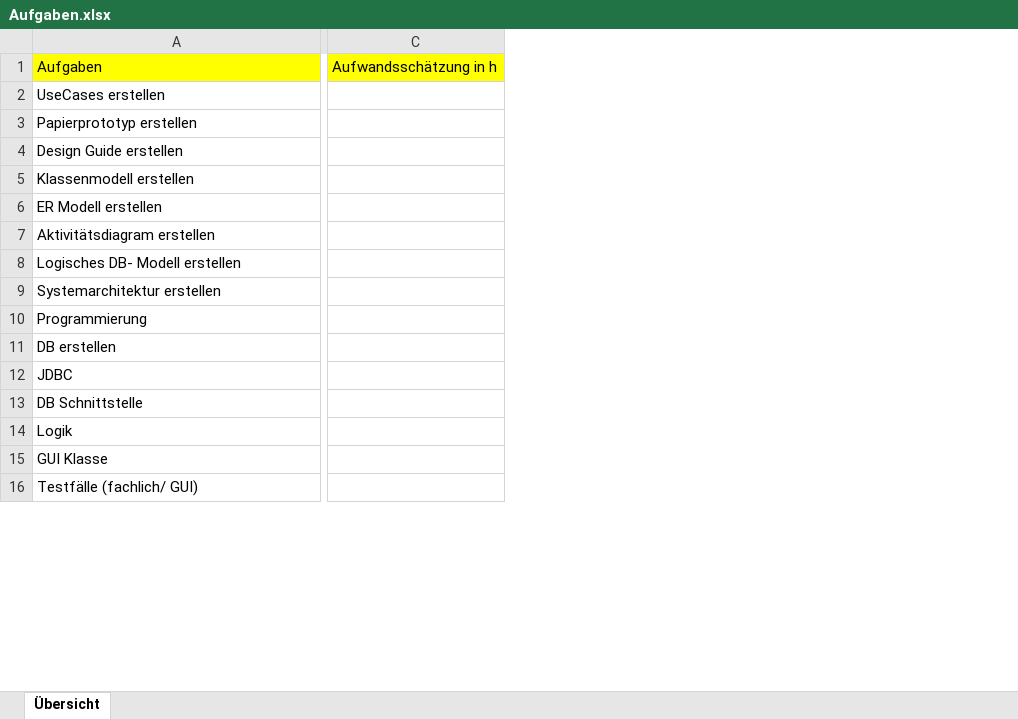
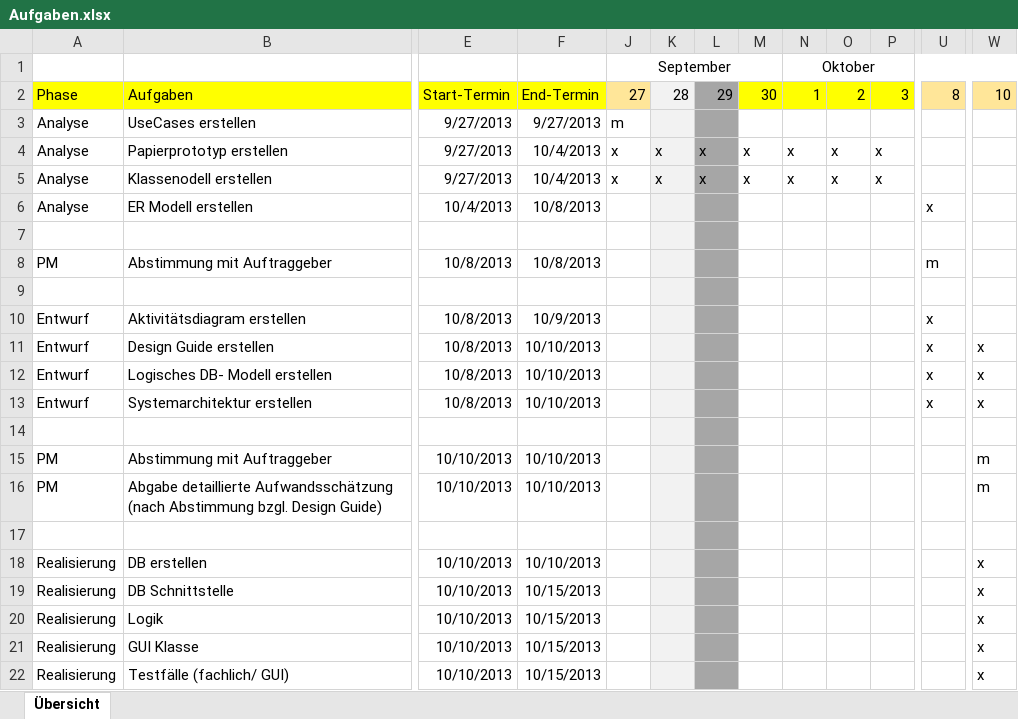
Before and after one commit to DanJoeHa/Fallstudie, an Excel workbook: Projektmanagement/Aufgaben.xlsx, sheet Übersicht, drawn as a sheet; only a part is shown, gaps mark what is left out; values as stored, in another font and other column widths than the file's, no borders; conditional formats not drawn; removed rows and columns are numbered as before the commit, all else as after; rows hold the shown columns only; the diff covers the shown part only; the diff names each change by its address in the sheet, - before the commit and + after, or states it on an @@ line.

Commit message:
Planung initial erstellt, tbd

```diff
--- a/Projektmanagement/Aufgaben.xlsx (sheet Übersicht)
+++ b/Projektmanagement/Aufgaben.xlsx (sheet Übersicht)
+column A, rows 2-4: Phase | Analyse | Analyse; rows 11-13: all Entwurf; rows 18-22: all Realisierung
-column C, row 1: Aufwandsschätzung in h
+column E, rows 2-4: Start-Termin | 9/27/2013 | 9/27/2013; rows 11-13: all 10/8/2013; rows 18-22: all 10/10/2013
+column F, rows 2-4: End-Termin | 9/27/2013 | 10/4/2013; rows 11-13: all 10/10/2013; rows 18-22: 10/10/2013 | 10/15/2013 | 10/15/2013 | 10/15/2013 | 10/15/2013
+column J, rows 2-4: 27 | m | x
+column K, rows 2-4: 28 |  | x
+column L, rows 2-4: 29 |  | x
+column M, rows 2-4: 30 |  | x
+column N, rows 2-4: 1 |  | x
+column O, rows 2-4: 2 |  | x
+column P, rows 2-4: 3 |  | x
+column U, row 2: 8; rows 11-13: all x
+column W, row 2: 10; rows 11-13: all x; rows 18-22: all x
+row 1:  |  |  |  | September |  |  |  | Oktober
+row 5: Analyse | Klassenodell erstellen | 9/27/2013 | 10/4/2013 | x | x | x | x | x | x | x
+row 7: (empty)
+row 8: PM | Abstimmung mit Auftraggeber | 10/8/2013 | 10/8/2013 |  |  |  |  |  |  |  | m
+row 9: (empty)
@@ row 7 moved to row 10: Entwurf @@
-row 5: Klassenmodell erstellen
-row 14: Programmierung
+row 14: (empty)
+row 15: PM | Abstimmung mit Auftraggeber | 10/10/2013 | 10/10/2013 |  |  |  |  |  |  |  |  | m
+row 16: PM | Abgabe detaillierte Aufwandsschätzung (nach Abstimmung bzgl. Design Guide) | 10/10/2013 | 10/10/2013 |  |  |  |  |  |  |  |  | m
+row 17: (empty)
-row 12: JDBC
```
Also changed, not shown: 5 added rows, 27 added columns, 1 removed column and 7 edited cells elsewhere in this sheet, hidden cells.
